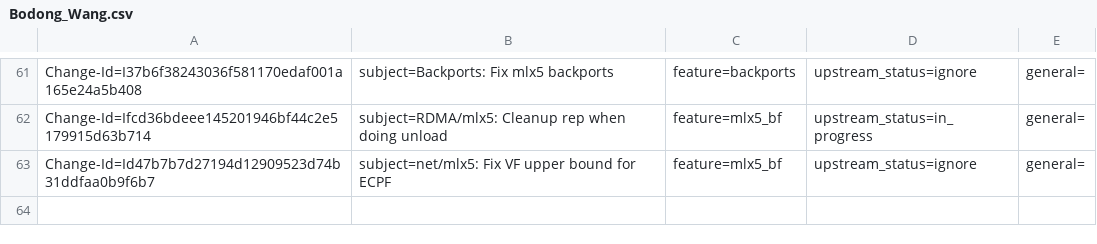
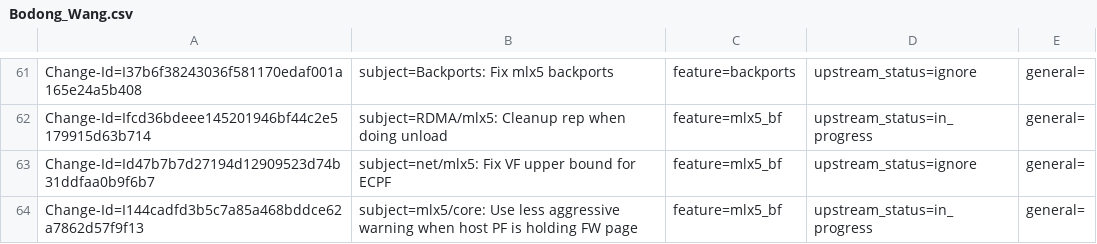
Before and after one commit to Shun-Hao/mlnx-ofa_kernel-4.6-1.0.1.1-rhel7.3, a CSV file: metadata/Bodong_Wang.csv, drawn as a sheet; only a part is shown, gaps mark what is left out.

Commit message:
mlx5/core: Use less aggressive warning when host PF is holding FW page
When ARM is the FW page supplier, x86 host will get FW pages from ARM
and will keep holding them if driver on x86 is loaded.

When the driver on ARM unloads, it will try to claim the FW pages
back. However, some pages can't be reclaimed if driver on x86 still
presents. Hence, a system warning with dump_stack shows from dmesg on
ARM side.

This is not a good out-of-box experience as user normally treats such
trace with dump_stack as critical. However, it's not critical in this
particular case. ARM will not allocate duplicated memory for the
already loaded x86 driver.

Instead, pops a warning, but don't dump the stack.

Issue: 1727246
Change-Id: I144cadfd3b5c7a85a468bddce62a7862d57f9f13
Signed-off-by: Bodong Wang <bodong@mellanox.com>

```diff
--- a/metadata/Bodong_Wang.csv
+++ b/metadata/Bodong_Wang.csv
@@ -63 +63,2 @@ Change-Id=Ifcd36bdeee145201946bf44c2e5179915d63b714; subject=RDMA/mlx5: Cleanup
 Change-Id=Id47b7b7d27194d12909523d74b31ddfaa0b9f6b7; subject=net/mlx5: Fix VF upper bound for ECPF; feature=mlx5_bf; upstream_status=ignore; general=;
+Change-Id=I144cadfd3b5c7a85a468bddce62a7862d57f9f13; subject=mlx5/core: Use less aggressive warning when host PF is holding FW page; feature=mlx5_bf; upstream_status=in_progress; general=;
```
Also changed, not shown: 1 other file.
